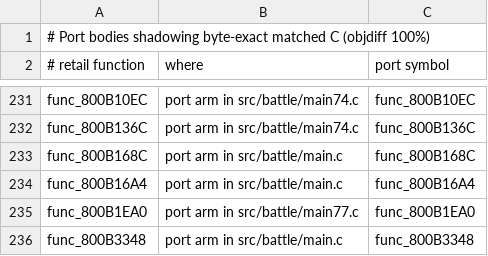
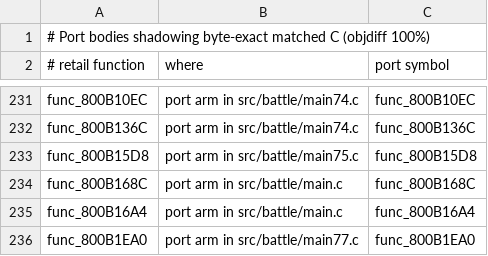
Before and after one commit to Blizz127/xenogears-decomp-ai, a TSV file: docs/port/shadowing_matched_c.tsv, drawn as a sheet; only a part is shown, gaps mark what is left out; the shorter side is filled out with more unchanged rows; the diff names each change by its address in the sheet, - before the commit and + after, or states it on an @@ line.

```diff
--- a/docs/port/shadowing_matched_c.tsv
+++ b/docs/port/shadowing_matched_c.tsv
+row 233: func_800B15D8 | port arm in src/battle/main75.c | func_800B15D8
```
Also changed, not shown: 2 other files.
